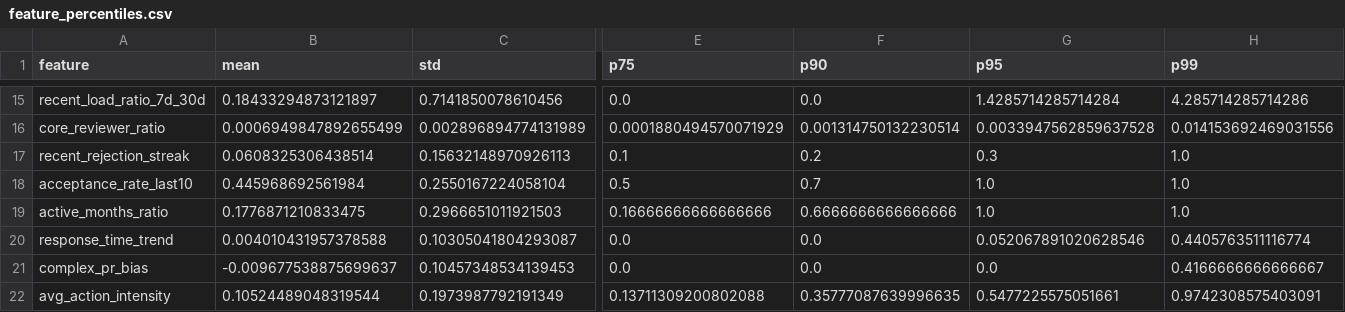
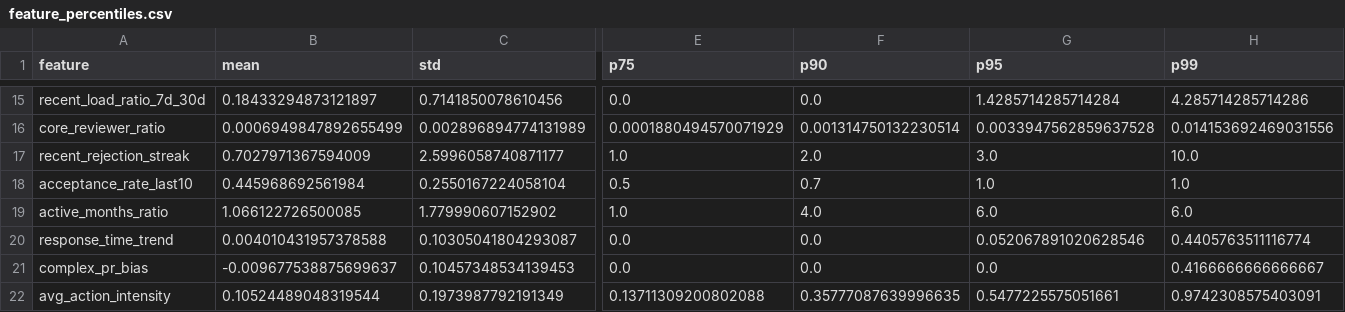
Before and after one commit to kzk03/Master_research, a CSV file: outputs/feature_dist_main32/feature_percentiles.csv, drawn as a sheet; only a part is shown, gaps mark what is left out; the diff covers the shown part only; the diff names each change by its address in the sheet, - before the commit and + after, or states it on an @@ line.

Commit message:
outputs

```diff
--- a/outputs/feature_dist_main32/feature_percentiles.csv
+++ b/outputs/feature_dist_main32/feature_percentiles.csv
-B17 (mean): 0.0608325306438514
+B17 (mean): 0.7027971367594009
-C17 (std): 0.15632148970926113
+C17 (std): 2.5996058740871177
-E17 (p75): 0.1
+E17 (p75): 1.0
-F17 (p90): 0.2
+F17 (p90): 2.0
-G17 (p95): 0.3
+G17 (p95): 3.0
-H17 (p99): 1.0
+H17 (p99): 10.0
-B19 (mean): 0.1776871210833475
+B19 (mean): 1.066122726500085
-C19 (std): 0.2966651011921503
+C19 (std): 1.779990607152902
-E19 (p75): 0.16666666666666666
+E19 (p75): 1.0
-F19 (p90): 0.6666666666666666
+F19 (p90): 4.0
-G19 (p95): 1.0
+G19 (p95): 6.0
-H19 (p99): 1.0
+H19 (p99): 6.0
```
Also changed, not shown: 2 edited cells elsewhere in this file, 1 other file.
